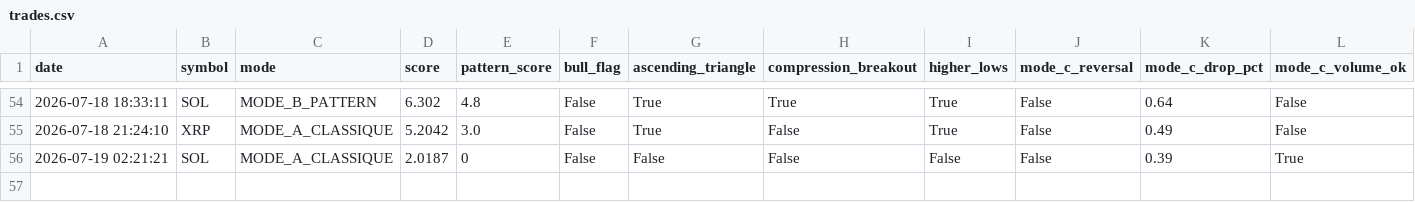
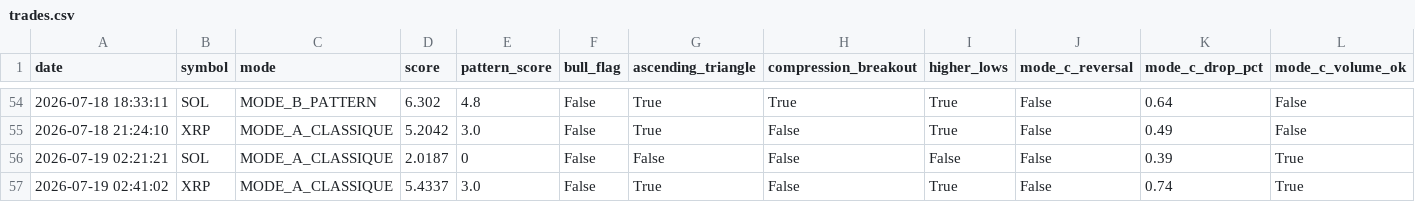
Before and after one commit to frisoo70-ux/trading-bot-data, a CSV file: bot-data/trades.csv, drawn as a sheet; only a part is shown, gaps mark what is left out; rows hold the shown columns only; the diff names each change by its address in the sheet, - before the commit and + after, or states it on an @@ line.

Commit message:
Bot data backup: trades.csv

```diff
--- a/bot-data/trades.csv
+++ b/bot-data/trades.csv
+row 57: 2026-07-19 02:41:02 | XRP | MODE_A_CLASSIQUE | 5.4337 | 3.0 | False | True | False | True | False | 0.74 | True
```
